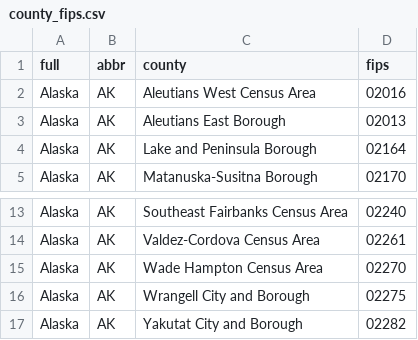
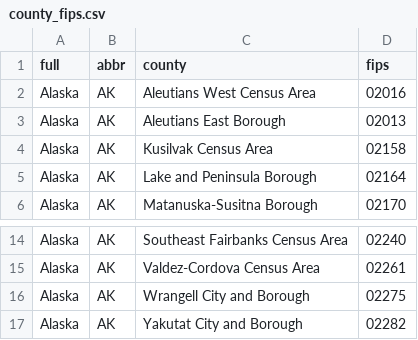
Before and after one commit to cran/usmap, a CSV file: inst/extdata/county_fips.csv, drawn as a sheet; only a part is shown, gaps mark what is left out.

```diff
--- a/inst/extdata/county_fips.csv
+++ b/inst/extdata/county_fips.csv
@@ -3,2 +3,3 @@
 "Alaska","AK","Aleutians East Borough","02013"
+"Alaska","AK","Kusilvak Census Area","02158"
 "Alaska","AK","Lake and Peninsula Borough","02164"
@@ -14,3 +15,2 @@
 "Alaska","AK","Valdez-Cordova Census Area","02261"
-"Alaska","AK","Wade Hampton Census Area","02270"
 "Alaska","AK","Wrangell City and Borough","02275"
```
Also changed, not shown: 38 other files.
